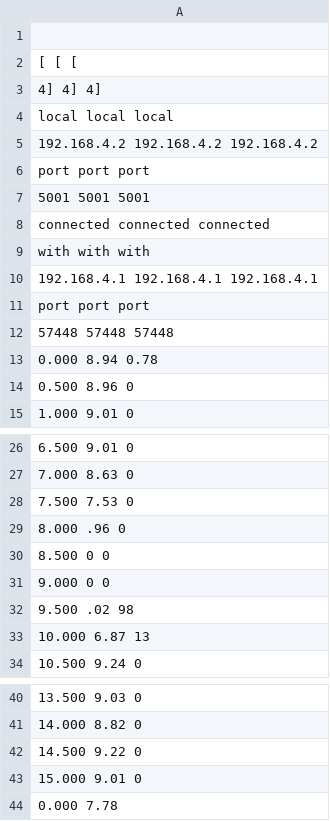
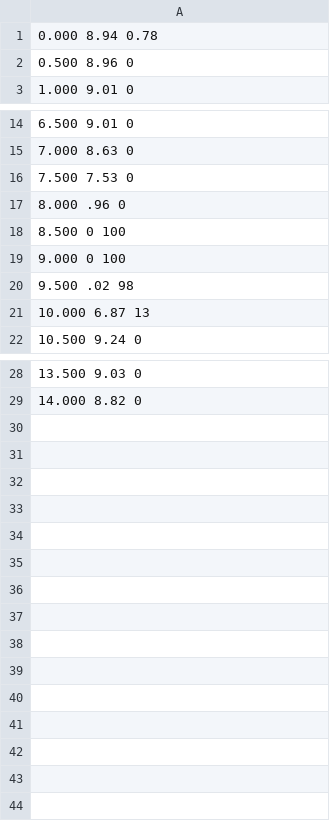
Before and after one commit to prithvirajhi/Thesis, a CSV file: new_script/Logs/new_logs/bridge/new14.csv, drawn as a sheet; only a part is shown, gaps mark what is left out.

```diff
--- a/new_script/Logs/new_logs/bridge/new14.csv
+++ b/new_script/Logs/new_logs/bridge/new14.csv
@@ -1,13 +1 @@
-
-[ [ [
-4] 4] 4]
-local local local
-192.168.4.2 192.168.4.2 192.168.4.2
-port port port
-5001 5001 5001
-connected connected connected
-with with with
-192.168.4.1 192.168.4.1 192.168.4.1
-port port port
-57448 57448 57448
 0.000 8.94 0.78
@@ -29,4 +17,4 @@ port port port
 8.000 .96 0
-8.500 0 0
-9.000 0 0
+8.500 0 100
+9.000 0 100
 9.500 .02 98
@@ -41,4 +29 @@ port port port
 14.000 8.82 0
-14.500 9.22 0
-15.000 9.01 0
-0.000 7.78
```
Also changed, not shown: new_script/Logs/new_logs/bridge/new1.csv, new_script/Logs/new_logs/bridge/new15.csv, 29 other files.
